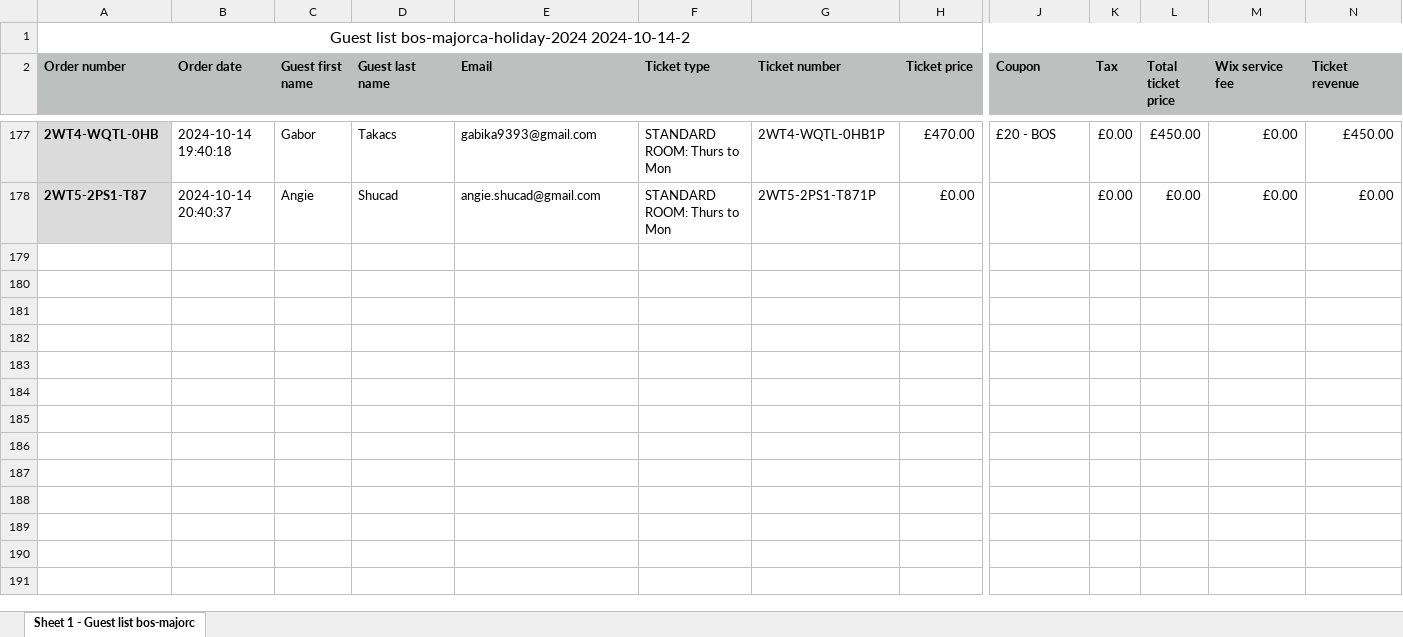
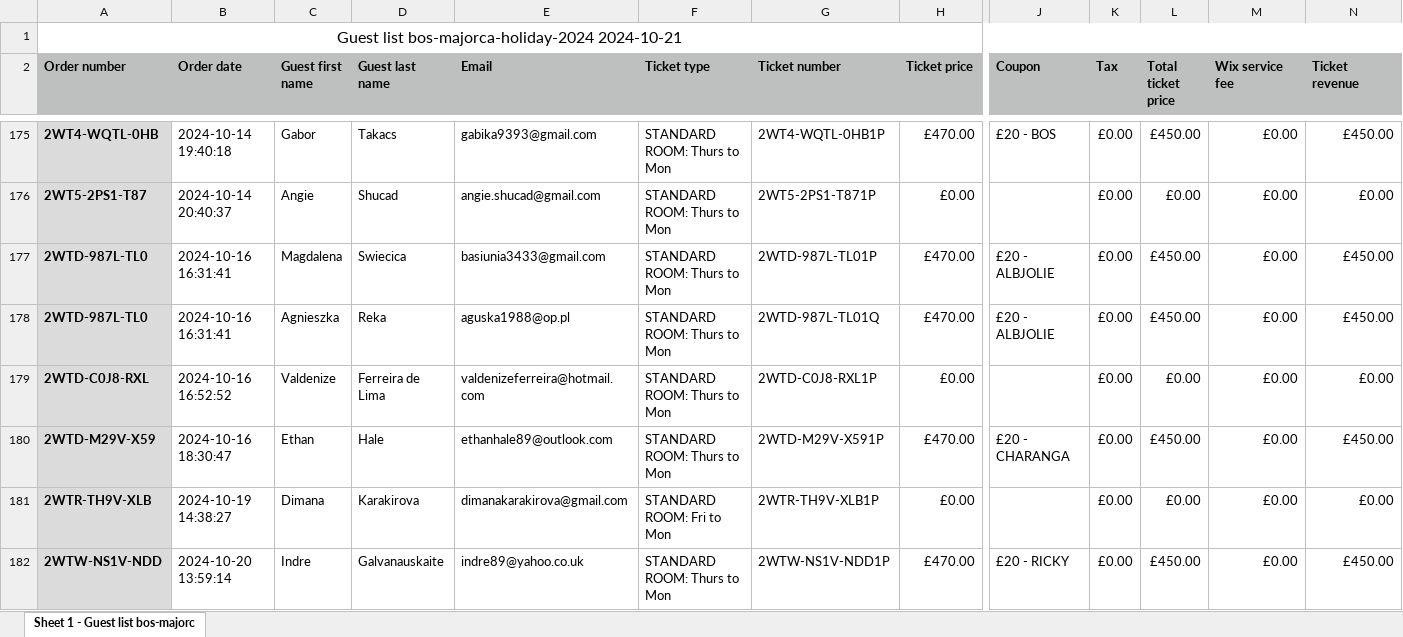
Before and after one commit to SalsaAddict/BOSMAJ24, an Excel workbook: sql/websales.xlsx, sheet Sheet 1 - Guest list bos-majorc, drawn as a sheet; only a part is shown, gaps mark what is left out; values as stored, in another font and other column widths than the file's, no borders; rows hold the shown columns only; the diff covers the shown part only; the diff names each change by its address in the sheet, - before the commit and + after, or states it on an @@ line.

Commit message:
websales

```diff
--- a/sql/websales.xlsx (sheet Sheet 1 - Guest list bos-majorc)
+++ b/sql/websales.xlsx (sheet Sheet 1 - Guest list bos-majorc)
-A1 (Order number): …list bos-majorca-holiday-2024 2024-10-14-2
+A1 (Order number): …list bos-majorca-holiday-2024 2024-10-21
+row 177: 2WTD-987L-TL0 | 2024-10-16 16:31:41 | Magdalena | Swiecica | basiunia3433@gmail.com | STANDARD ROOM: Thurs to Mon | 2WTD-987L-TL01P | £470.00 | £20 - ALBJOLIE | £0.00 | £450.00 | £0.00 | £450.00
+row 178: 2WTD-987L-TL0 | 2024-10-16 16:31:41 | Agnieszka | Reka | aguska1988@op.pl | STANDARD ROOM: Thurs to Mon | 2WTD-987L-TL01Q | £470.00 | £20 - ALBJOLIE | £0.00 | £450.00 | £0.00 | £450.00
+row 179: 2WTD-C0J8-RXL | 2024-10-16 16:52:52 | Valdenize | Ferreira de Lima | valdenizeferreira@hotmail.com | STANDARD ROOM: Thurs to Mon | 2WTD-C0J8-RXL1P | £0.00 |  | £0.00 | £0.00 | £0.00 | £0.00
+row 180: 2WTD-M29V-X59 | 2024-10-16 18:30:47 | Ethan | Hale | ethanhale89@outlook.com | STANDARD ROOM: Thurs to Mon | 2WTD-M29V-X591P | £470.00 | £20 - CHARANGA | £0.00 | £450.00 | £0.00 | £450.00
+row 181: 2WTR-TH9V-XLB | 2024-10-19 14:38:27 | Dimana | Karakirova | dimanakarakirova@gmail.com | STANDARD ROOM: Fri to Mon | 2WTR-TH9V-XLB1P | £0.00 |  | £0.00 | £0.00 | £0.00 | £0.00
+row 182: 2WTW-NS1V-NDD | 2024-10-20 13:59:14 | Indre | Galvanauskaite | indre89@yahoo.co.uk | STANDARD ROOM: Thurs to Mon | 2WTW-NS1V-NDD1P | £470.00 | £20 - RICKY | £0.00 | £450.00 | £0.00 | £450.00
```
Also changed, not shown: 5 added rows and 2 removed rows elsewhere in this sheet, 1 other file.
